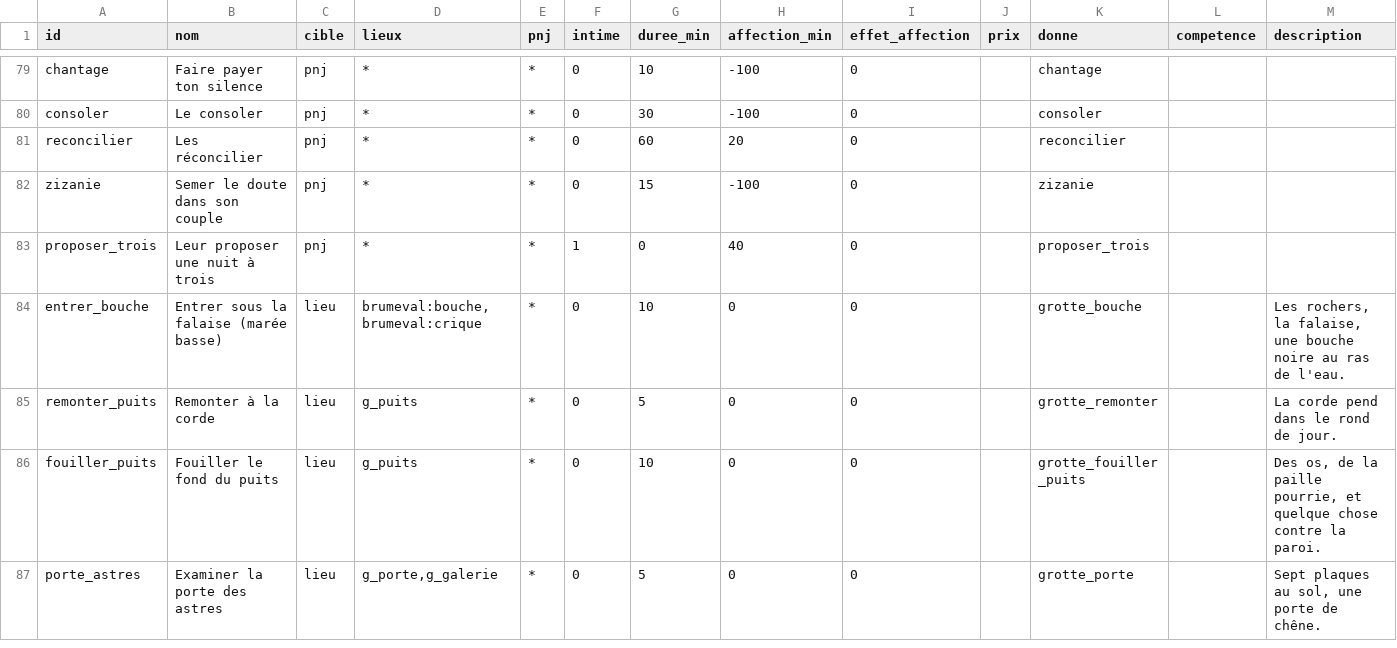
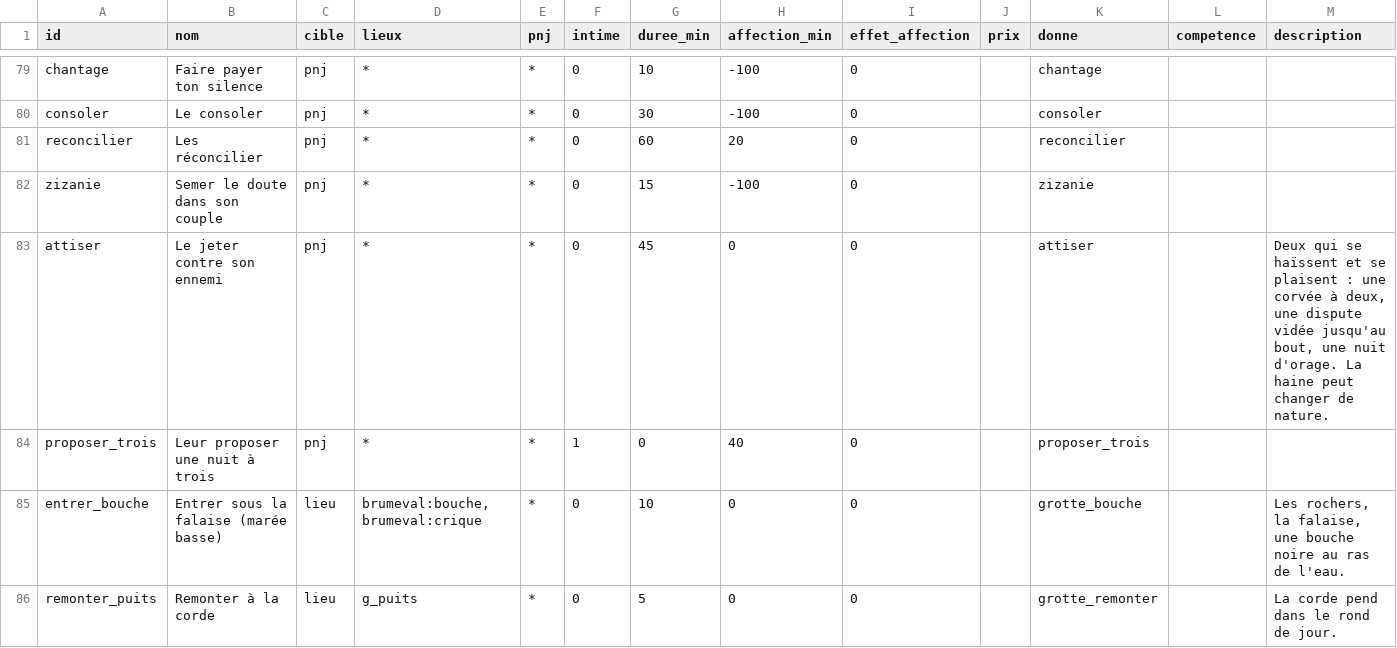
Before and after one commit to triphopsama/test, a CSV file: brumeval/data/actions.csv, drawn as a sheet; only a part is shown, gaps mark what is left out; the shorter side is filled out with more unchanged rows.

```diff
--- a/brumeval/data/actions.csv
+++ b/brumeval/data/actions.csv
@@ -82,2 +82,3 @@ reconcilier;Les réconcilier;pnj;*;*;0;60;20;0;;reconcilier;;
 zizanie;Semer le doute dans son couple;pnj;*;*;0;15;-100;0;;zizanie;;
+attiser;Le jeter contre son ennemi;pnj;*;*;0;45;0;0;;attiser;;Deux qui se haïssent et se plaisent : une corvée à deux, une dispute vidée jusqu'au bout, une nuit d'orage. La haine peut changer de nature.
 proposer_trois;Leur proposer une nuit à trois;pnj;*;*;1;0;40;0;;proposer_trois;;
```
Also changed, not shown: 8 other files.
